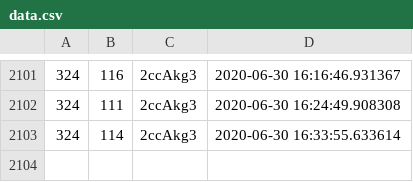
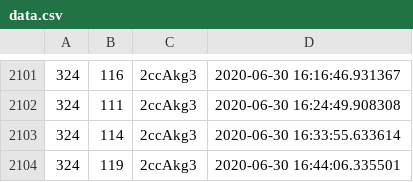
Before and after one commit to olebeck/discordgraph, a CSV file: data.csv, drawn as a sheet; only a part is shown, gaps mark what is left out; the diff names each change by its address in the sheet, - before the commit and + after, or states it on an @@ line.

Commit message:
Automated publish: Tue Jun 30 16:44:07 UTC 2020 bab24cf887126e80e64113ed8e760e6616293a5c

```diff
--- a/data.csv
+++ b/data.csv
+row 2104: 324 | 119 | 2ccAkg3 | 2020-06-30 16:44:06.335501
```
